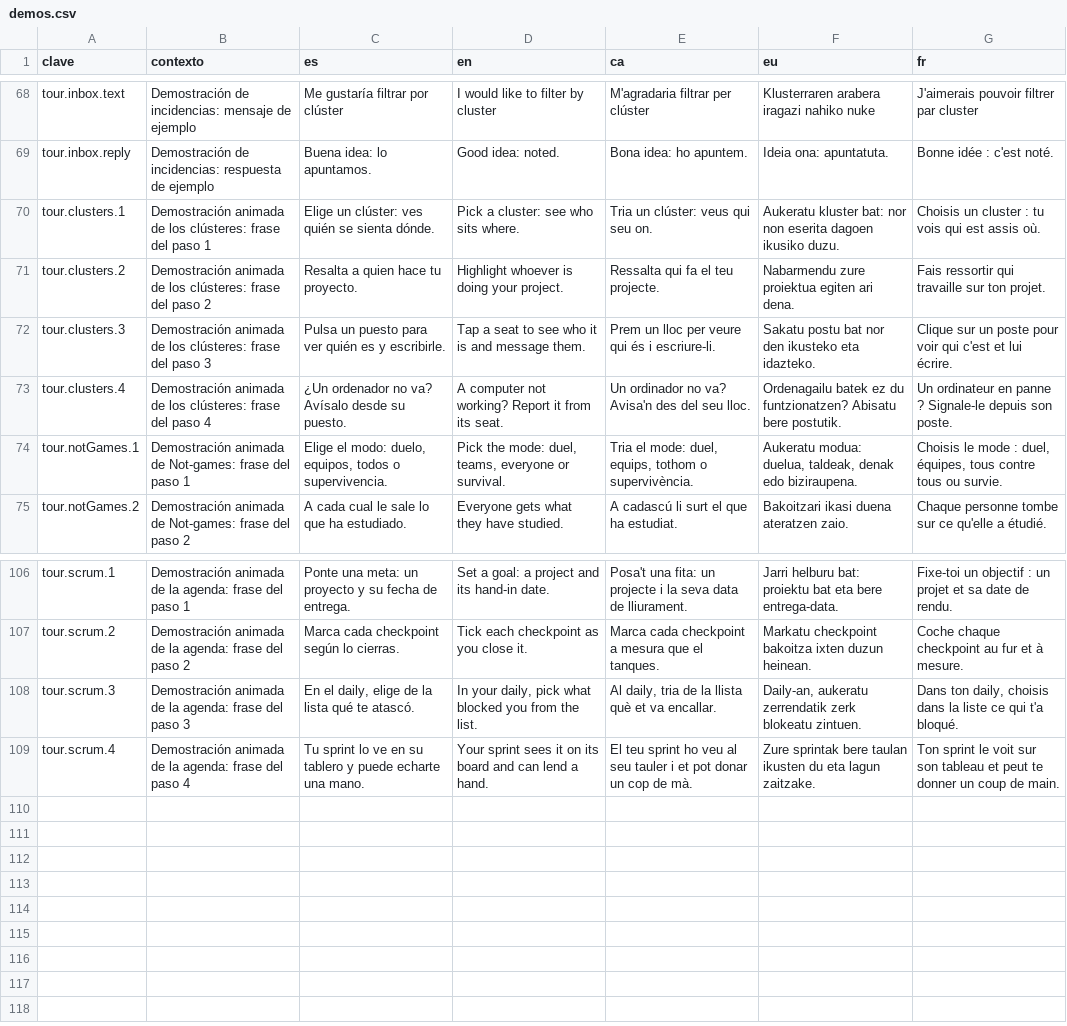
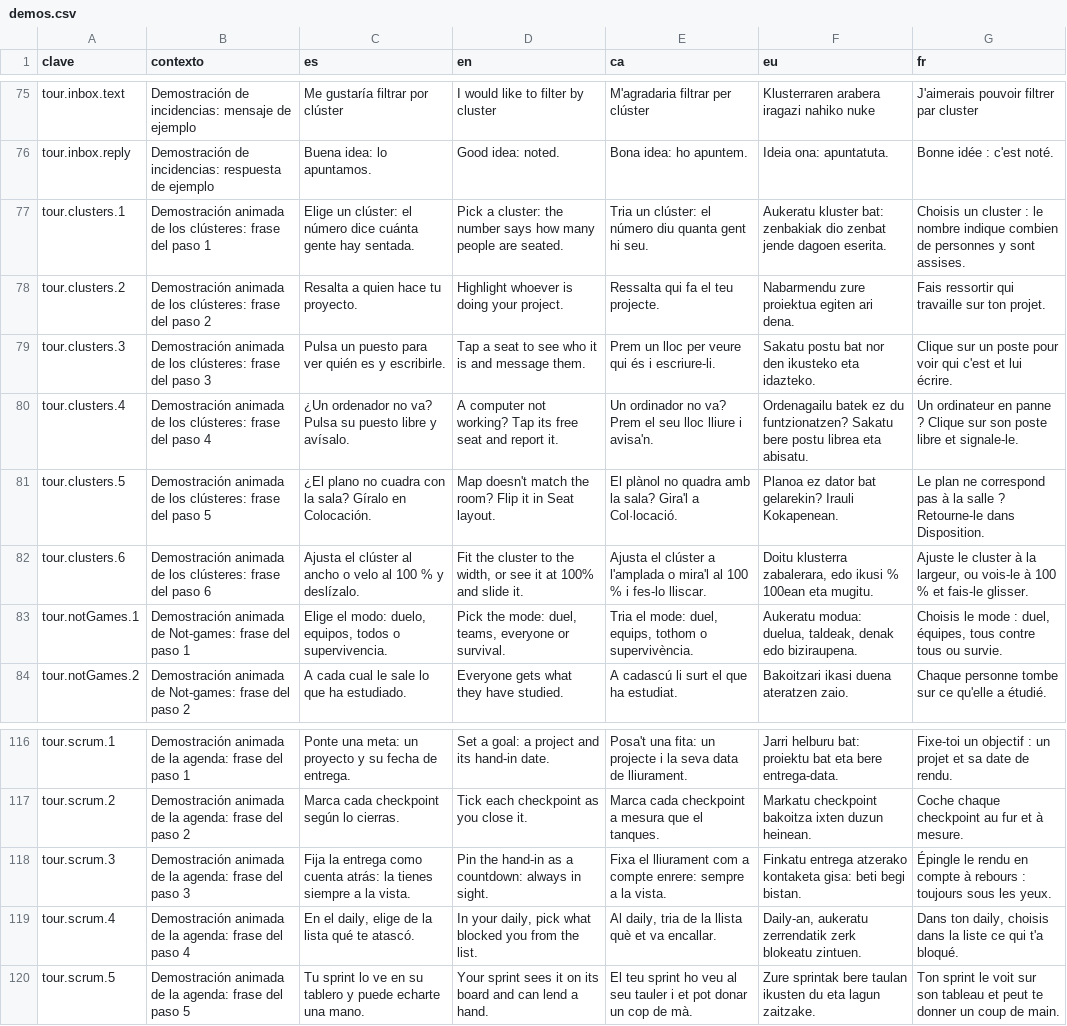
Before and after one commit to ALRO-GM/sanatorio-42, a CSV file: apps/web/src/shared/i18n/textos/demos.csv, drawn as a sheet; only a part is shown, gaps mark what is left out; the diff covers the shown part only.

```diff
--- a/apps/web/src/shared/i18n/textos/demos.csv
+++ b/apps/web/src/shared/i18n/textos/demos.csv
@@ -69,6 +76,8 @@ tour.inbox.text,Demostración de incidencias: mensaje de ejemplo,Me gustaría fi
 tour.inbox.reply,Demostración de incidencias: respuesta de ejemplo,Buena idea: lo apuntamos.,Good idea: noted.,Bona idea: ho apuntem.,Ideia ona: apuntatuta.,Bonne idée : c'est noté.
-tour.clusters.1,Demostración animada de los clústeres: frase del paso 1,Elige un clúster: ves quién se sienta dónde.,Pick a cluster: see who sits where.,Tria un clúster: veus qui seu on.,Aukeratu kluster bat: nor non eserita dagoen ikusiko duzu.,Choisis un cluster : tu vois qui est assis où.
+tour.clusters.1,Demostración animada de los clústeres: frase del paso 1,Elige un clúster: el número dice cuánta gente hay sentada.,Pick a cluster: the number says how many people are seated.,Tria un clúster: el número diu quanta gent hi seu.,Aukeratu kluster bat: zenbakiak dio zenbat jende dagoen eserita.,Choisis un cluster : le nombre indique combien de personnes y sont assises.
 tour.clusters.2,Demostración animada de los clústeres: frase del paso 2,Resalta a quien hace tu proyecto.,Highlight whoever is doing your project.,Ressalta qui fa el teu projecte.,Nabarmendu zure proiektua egiten ari dena.,Fais ressortir qui travaille sur ton projet.
 tour.clusters.3,Demostración animada de los clústeres: frase del paso 3,Pulsa un puesto para ver quién es y escribirle.,Tap a seat to see who it is and message them.,Prem un lloc per veure qui és i escriure-li.,Sakatu postu bat nor den ikusteko eta idazteko.,Clique sur un poste pour voir qui c'est et lui écrire.
-tour.clusters.4,Demostración animada de los clústeres: frase del paso 4,¿Un ordenador no va? Avísalo desde su puesto.,A computer not working? Report it from its seat.,Un ordinador no va? Avisa'n des del seu lloc.,Ordenagailu batek ez du funtzionatzen? Abisatu bere postutik.,Un ordinateur en panne ? Signale-le depuis son poste.
+tour.clusters.4,Demostración animada de los clústeres: frase del paso 4,¿Un ordenador no va? Pulsa su puesto libre y avísalo.,A computer not working? Tap its free seat and report it.,Un ordinador no va? Prem el seu lloc lliure i avisa'n.,Ordenagailu batek ez du funtzionatzen? Sakatu bere postu librea eta abisatu.,Un ordinateur en panne ? Clique sur son poste libre et signale-le.
+tour.clusters.5,Demostración animada de los clústeres: frase del paso 5,¿El plano no cuadra con la sala? Gíralo en Colocación.,Map doesn't match the room? Flip it in Seat layout.,El plànol no quadra amb la sala? Gira'l a Col·locació.,Planoa ez dator bat gelarekin? Irauli Kokapenean.,Le plan ne correspond pas à la salle ? Retourne-le dans Disposition.
+tour.clusters.6,Demostración animada de los clústeres: frase del paso 6,Ajusta el clúster al ancho o velo al 100 % y deslízalo.,"Fit the cluster to the width, or see it at 100% and slide it.",Ajusta el clúster a l'amplada o mira'l al 100 % i fes-lo lliscar.,"Doitu klusterra zabalerara, edo ikusi % 100ean eta mugitu.","Ajuste le cluster à la largeur, ou vois-le à 100 % et fais-le glisser."
 tour.notGames.1,Demostración animada de Not-games: frase del paso 1,"Elige el modo: duelo, equipos, todos o supervivencia.","Pick the mode: duel, teams, everyone or survival.","Tria el mode: duel, equips, tothom o supervivència.","Aukeratu modua: duelua, taldeak, denak edo biziraupena.","Choisis le mode : duel, équipes, tous contre tous ou survie."
@@ -107,3 +117,4 @@ tour.scrum.1,Demostración animada de la agenda: frase del paso 1,Ponte una meta
 tour.scrum.2,Demostración animada de la agenda: frase del paso 2,Marca cada checkpoint según lo cierras.,Tick each checkpoint as you close it.,Marca cada checkpoint a mesura que el tanques.,Markatu checkpoint bakoitza ixten duzun heinean.,Coche chaque checkpoint au fur et à mesure.
-tour.scrum.3,Demostración animada de la agenda: frase del paso 3,"En el daily, elige de la lista qué te atascó.","In your daily, pick what blocked you from the list.","Al daily, tria de la llista què et va encallar.","Daily-an, aukeratu zerrendatik zerk blokeatu zintuen.","Dans ton daily, choisis dans la liste ce qui t'a bloqué."
-tour.scrum.4,Demostración animada de la agenda: frase del paso 4,Tu sprint lo ve en su tablero y puede echarte una mano.,Your sprint sees it on its board and can lend a hand.,El teu sprint ho veu al seu tauler i et pot donar un cop de mà.,Zure sprintak bere taulan ikusten du eta lagun zaitzake.,Ton sprint le voit sur son tableau et peut te donner un coup de main.
+tour.scrum.3,Demostración animada de la agenda: frase del paso 3,Fija la entrega como cuenta atrás: la tienes siempre a la vista.,Pin the hand-in as a countdown: always in sight.,Fixa el lliurament com a compte enrere: sempre a la vista.,Finkatu entrega atzerako kontaketa gisa: beti begi bistan.,Épingle le rendu en compte à rebours : toujours sous les yeux.
+tour.scrum.4,Demostración animada de la agenda: frase del paso 4,"En el daily, elige de la lista qué te atascó.","In your daily, pick what blocked you from the list.","Al daily, tria de la llista què et va encallar.","Daily-an, aukeratu zerrendatik zerk blokeatu zintuen.","Dans ton daily, choisis dans la liste ce qui t'a bloqué."
+tour.scrum.5,Demostración animada de la agenda: frase del paso 5,Tu sprint lo ve en su tablero y puede echarte una mano.,Your sprint sees it on its board and can lend a hand.,El teu sprint ho veu al seu tauler i et pot donar un cop de mà.,Zure sprintak bere taulan ikusten du eta lagun zaitzake.,Ton sprint le voit sur son tableau et peut te donner un coup de main.
```
Also changed, not shown: 8 added rows and 20 edited cells elsewhere in this file, 20 other files.
